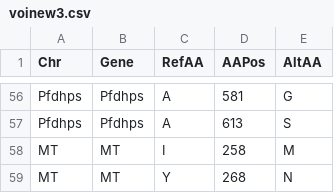
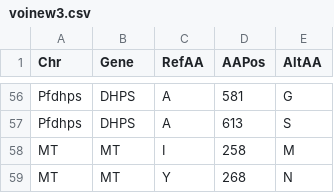
Before and after one commit to ohjeyy93/guinea-report, a CSV file: voinew3.csv, drawn as a sheet; only a part is shown, gaps mark what is left out; the diff covers the shown part only; the diff names each change by its address in the sheet, - before the commit and + after, or states it on an @@ line.

```diff
--- a/voinew3.csv
+++ b/voinew3.csv
-B56:B57 (Gene): Pfdhps
+B56:B57 (Gene): DHPS
```
Also changed, not shown: 54 edited cells elsewhere in this file, 13 other files.
